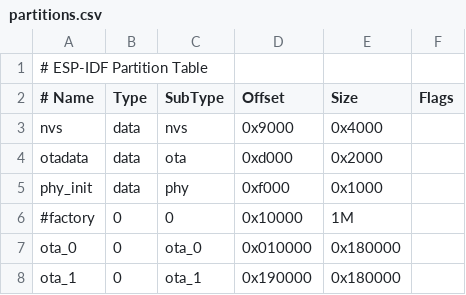
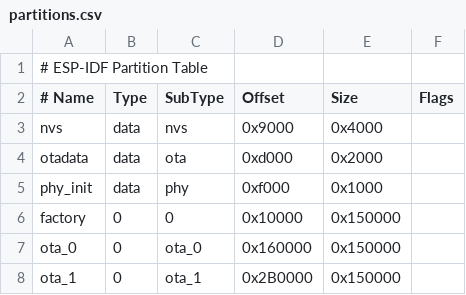
Before and after one commit to turgu1/EPub-InkPlate, a CSV file: partitions.csv, drawn as a sheet.

```diff
--- a/partitions.csv
+++ b/partitions.csv
@@ -5,4 +5,4 @@ otadata,  data, ota,     0xd000,  0x2000,
 phy_init, data, phy,     0xf000,  0x1000,
-#factory,  0,    0,       0x10000, 1M,
-ota_0,    0,    ota_0,  0x010000, 0x180000,
-ota_1,    0,    ota_1,  0x190000, 0x180000,
+factory,  0,    0,       0x10000, 0x150000,
+ota_0,    0,    ota_0,  0x160000, 0x150000,
+ota_1,    0,    ota_1,  0x2B0000, 0x150000,
```
Also changed, not shown: 40 other files.
